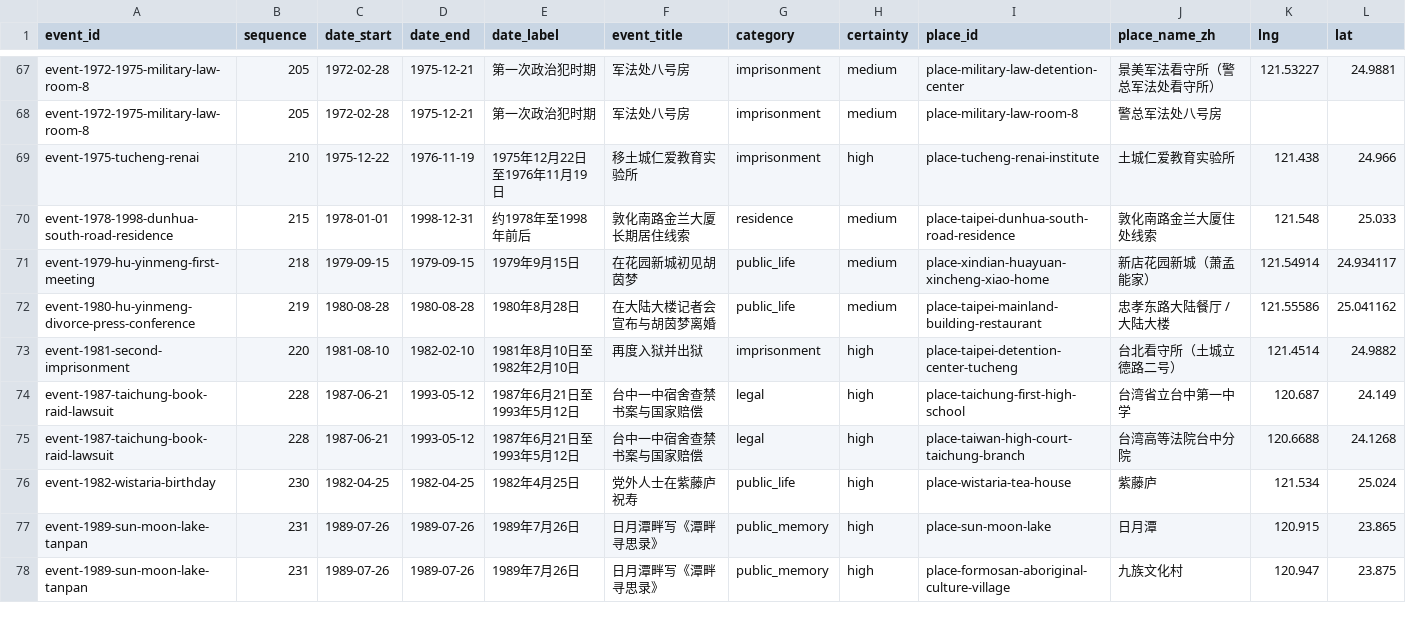
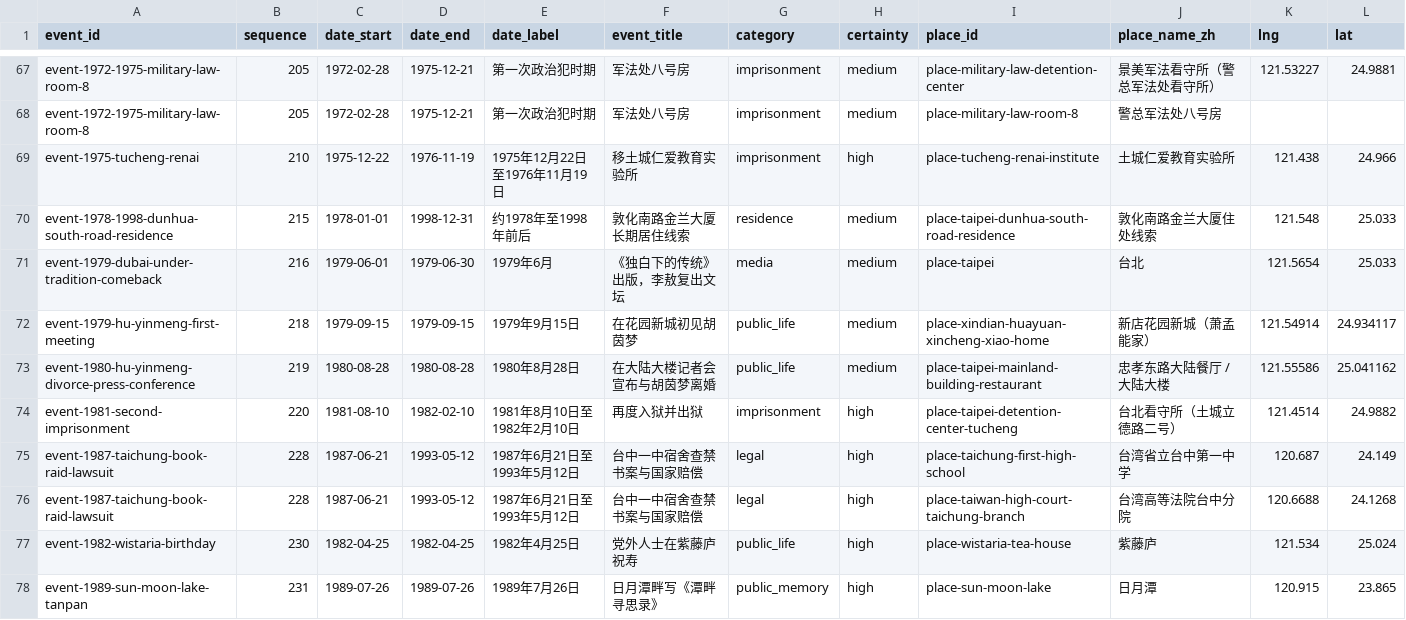
Before and after one commit to GOLGO11/leeao-map, a CSV file: data/event_places.csv, drawn as a sheet; only a part is shown, gaps mark what is left out; the shorter side is filled out with more unchanged rows; rows hold the shown columns only; the diff names each change by its address in the sheet, - before the commit and + after, or states it on an @@ line.

Commit message:
独白下的传统 结束

```diff
--- a/data/event_places.csv
+++ b/data/event_places.csv
+row 71: event-1979-dubai-under-tradition-comeback | 216 | 1979-06-01 | 1979-06-30 | 1979年6月 | 《独白下的传统》出版，李敖复出文坛 | media | medium | place-taipei | 台北 | 121.5654 | 25.033
```
Also changed, not shown: data/places.csv, 6 other files.
